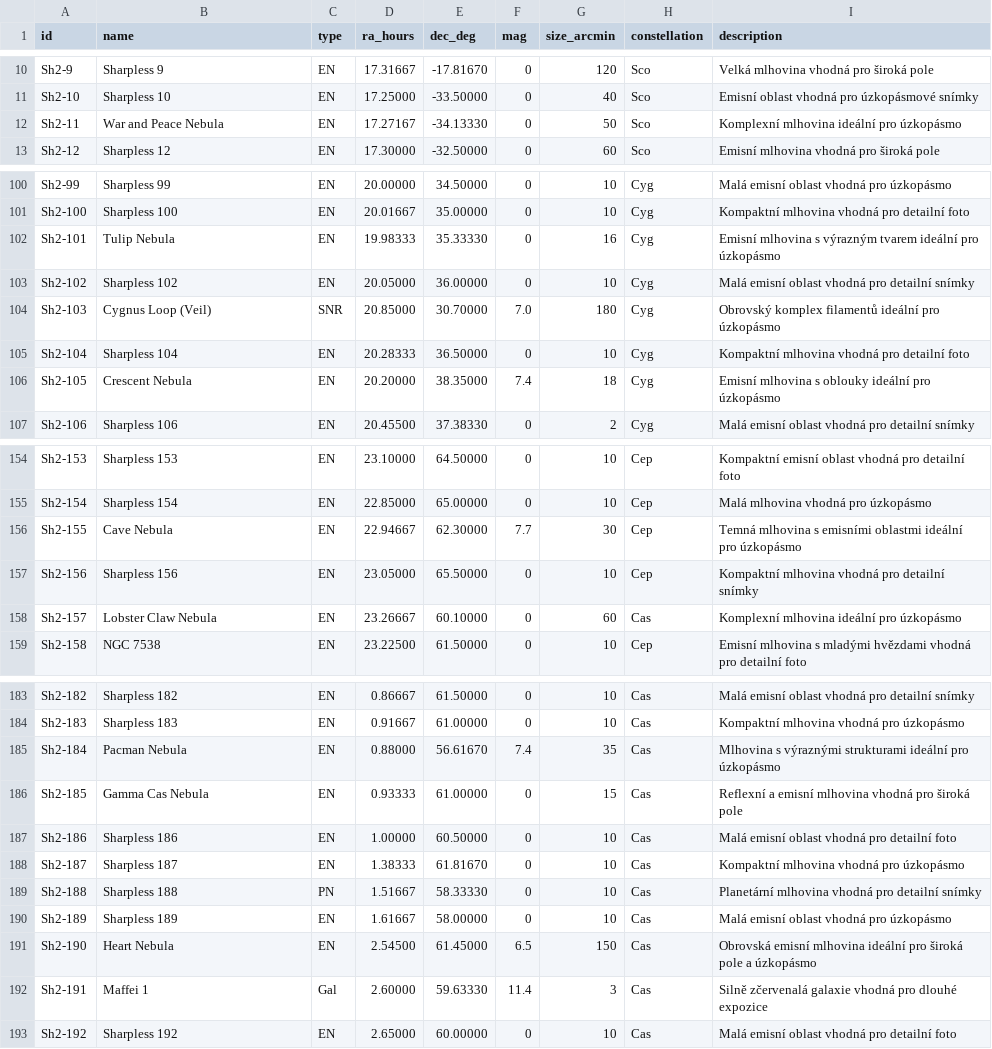
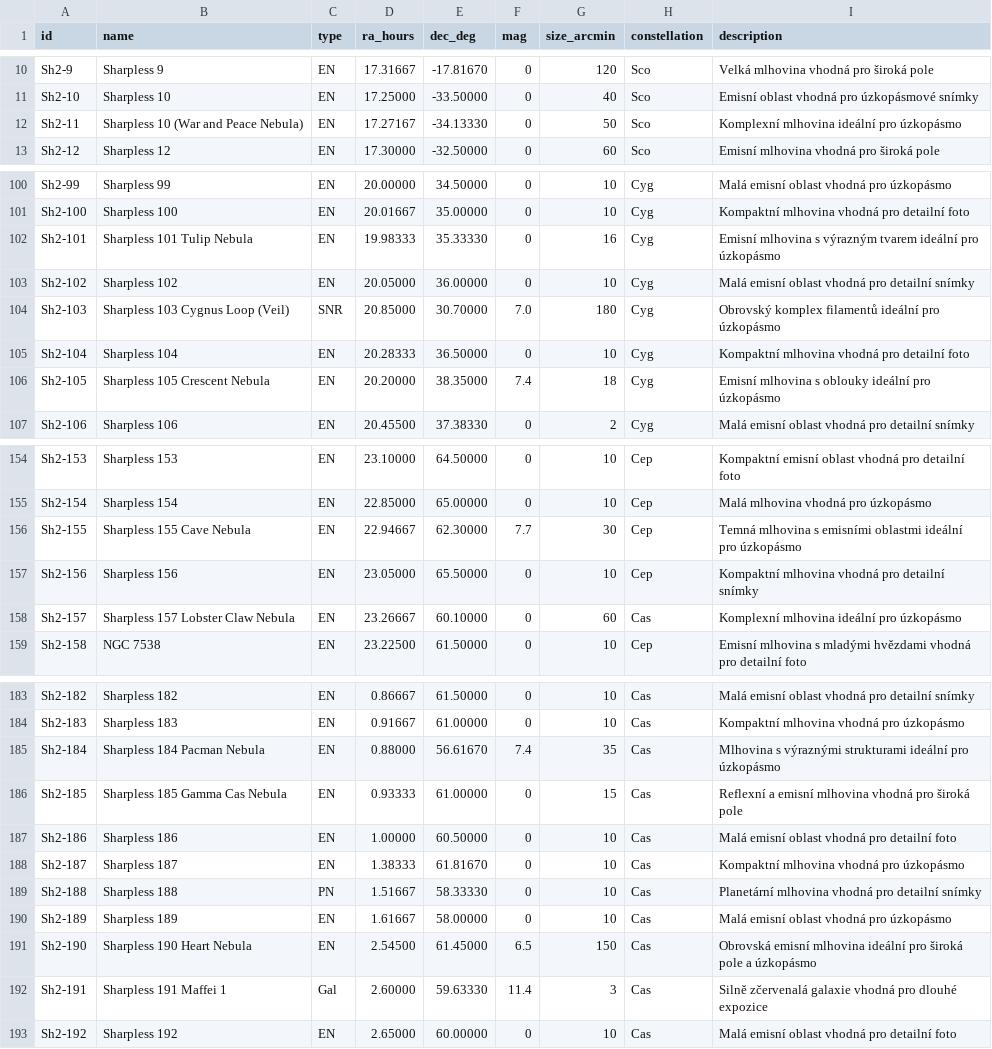
Before and after one commit to romanhujer/MyAstroWebApp, a CSV file: sharpless.csv, drawn as a sheet; only a part is shown, gaps mark what is left out; the diff covers the shown part only.

```diff
--- a/sharpless.csv
+++ b/sharpless.csv
@@ -11,3 +11,3 @@ Sh2-9,Sharpless 9,EN,17.31667,-17.81670,0,120,Sco,Velká mlhovina vhodná pro š
 Sh2-10,Sharpless 10,EN,17.25000,-33.50000,0,40,Sco,Emisní oblast vhodná pro úzkopásmové snímky
-Sh2-11,War and Peace Nebula,EN,17.27167,-34.13330,0,50,Sco,Komplexní mlhovina ideální pro úzkopásmo
+Sh2-11,Sharpless 10 (War and Peace Nebula),EN,17.27167,-34.13330,0,50,Sco,Komplexní mlhovina ideální pro úzkopásmo
 Sh2-12,Sharpless 12,EN,17.30000,-32.50000,0,60,Sco,Emisní mlhovina vhodná pro široká pole
@@ -101,7 +101,7 @@ Sh2-99,Sharpless 99,EN,20.00000,34.50000,0,10,Cyg,Malá emisní oblast vhodná p
 Sh2-100,Sharpless 100,EN,20.01667,35.00000,0,10,Cyg,Kompaktní mlhovina vhodná pro detailní foto
-Sh2-101,Tulip Nebula,EN,19.98333,35.33330,0,16,Cyg,Emisní mlhovina s výrazným tvarem ideální pro úzkopásmo
+Sh2-101,Sharpless 101 Tulip Nebula,EN,19.98333,35.33330,0,16,Cyg,Emisní mlhovina s výrazným tvarem ideální pro úzkopásmo
 Sh2-102,Sharpless 102,EN,20.05000,36.00000,0,10,Cyg,Malá emisní oblast vhodná pro detailní snímky
-Sh2-103,Cygnus Loop (Veil),SNR,20.85000,30.70000,7.0,180,Cyg,Obrovský komplex filamentů ideální pro úzkopásmo
+Sh2-103,Sharpless 103 Cygnus Loop (Veil),SNR,20.85000,30.70000,7.0,180,Cyg,Obrovský komplex filamentů ideální pro úzkopásmo
 Sh2-104,Sharpless 104,EN,20.28333,36.50000,0,10,Cyg,Kompaktní mlhovina vhodná pro detailní foto
-Sh2-105,Crescent Nebula,EN,20.20000,38.35000,7.4,18,Cyg,Emisní mlhovina s oblouky ideální pro úzkopásmo
+Sh2-105,Sharpless 105 Crescent Nebula,EN,20.20000,38.35000,7.4,18,Cyg,Emisní mlhovina s oblouky ideální pro úzkopásmo
 Sh2-106,Sharpless 106,EN,20.45500,37.38330,0,2,Cyg,Malá emisní oblast vhodná pro detailní snímky
@@ -155,5 +155,5 @@ Sh2-153,Sharpless 153,EN,23.10000,64.50000,0,10,Cep,Kompaktní emisní oblast vh
 Sh2-154,Sharpless 154,EN,22.85000,65.00000,0,10,Cep,Malá mlhovina vhodná pro úzkopásmo
-Sh2-155,Cave Nebula,EN,22.94667,62.30000,7.7,30,Cep,Temná mlhovina s emisními oblastmi ideální pro úzkopásmo
+Sh2-155,Sharpless 155 Cave Nebula,EN,22.94667,62.30000,7.7,30,Cep,Temná mlhovina s emisními oblastmi ideální pro úzkopásmo
 Sh2-156,Sharpless 156,EN,23.05000,65.50000,0,10,Cep,Kompaktní mlhovina vhodná pro detailní snímky
-Sh2-157,Lobster Claw Nebula,EN,23.26667,60.10000,0,60,Cas,Komplexní mlhovina ideální pro úzkopásmo
+Sh2-157,Sharpless 157 Lobster Claw Nebula,EN,23.26667,60.10000,0,60,Cas,Komplexní mlhovina ideální pro úzkopásmo
 Sh2-158,NGC 7538,EN,23.22500,61.50000,0,10,Cep,Emisní mlhovina s mladými hvězdami vhodná pro detailní foto
@@ -184,4 +184,4 @@ Sh2-182,Sharpless 182,EN,0.86667,61.50000,0,10,Cas,Malá emisní oblast vhodná
 Sh2-183,Sharpless 183,EN,0.91667,61.00000,0,10,Cas,Kompaktní mlhovina vhodná pro úzkopásmo
-Sh2-184,Pacman Nebula,EN,0.88000,56.61670,7.4,35,Cas,Mlhovina s výraznými strukturami ideální pro úzkopásmo
-Sh2-185,Gamma Cas Nebula,EN,0.93333,61.00000,0,15,Cas,Reflexní a emisní mlhovina vhodná pro široká pole
+Sh2-184,Sharpless 184 Pacman Nebula,EN,0.88000,56.61670,7.4,35,Cas,Mlhovina s výraznými strukturami ideální pro úzkopásmo
+Sh2-185,Sharpless 185 Gamma Cas Nebula,EN,0.93333,61.00000,0,15,Cas,Reflexní a emisní mlhovina vhodná pro široká pole
 Sh2-186,Sharpless 186,EN,1.00000,60.50000,0,10,Cas,Malá emisní oblast vhodná pro detailní foto
@@ -190,4 +190,4 @@ Sh2-188,Sharpless 188,PN,1.51667,58.33330,0,10,Cas,Planetární mlhovina vhodná
 Sh2-189,Sharpless 189,EN,1.61667,58.00000,0,10,Cas,Malá emisní oblast vhodná pro úzkopásmo
-Sh2-190,Heart Nebula,EN,2.54500,61.45000,6.5,150,Cas,Obrovská emisní mlhovina ideální pro široká pole a úzkopásmo
-Sh2-191,Maffei 1,Gal,2.60000,59.63330,11.4,3,Cas,Silně zčervenalá galaxie vhodná pro dlouhé expozice
+Sh2-190,Sharpless 190 Heart Nebula,EN,2.54500,61.45000,6.5,150,Cas,Obrovská emisní mlhovina ideální pro široká pole a úzkopásmo
+Sh2-191,Sharpless 191 Maffei 1,Gal,2.60000,59.63330,11.4,3,Cas,Silně zčervenalá galaxie vhodná pro dlouhé expozice
 Sh2-192,Sharpless 192,EN,2.65000,60.00000,0,10,Cas,Malá emisní oblast vhodná pro detailní foto
```
Also changed, not shown: 28 edited cells elsewhere in this file, 9 other files.
